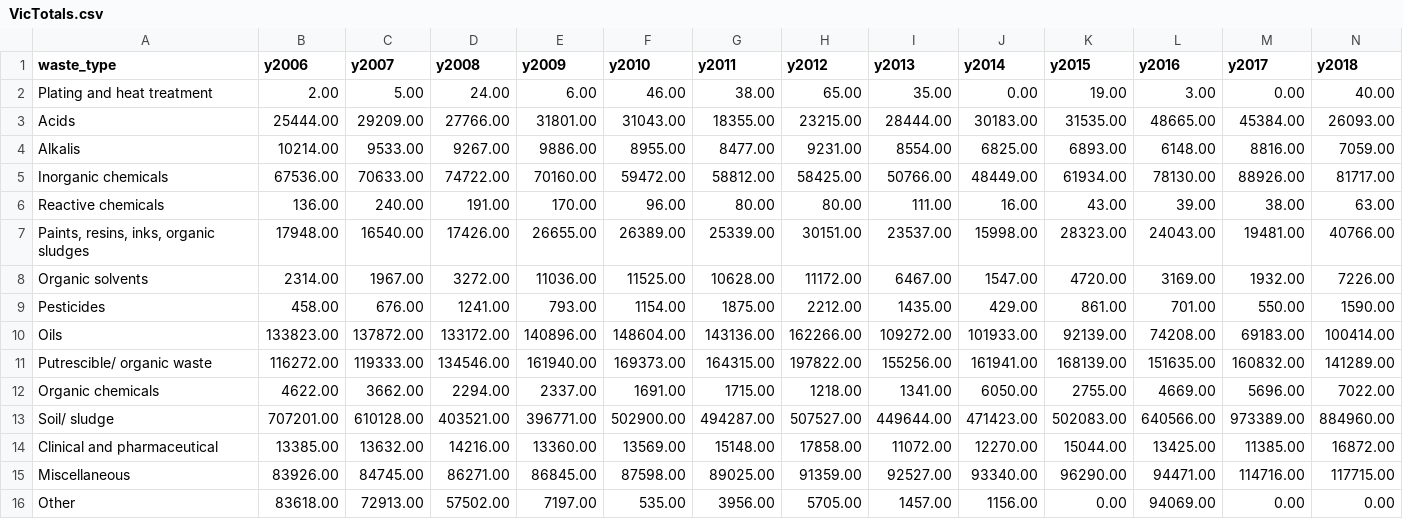
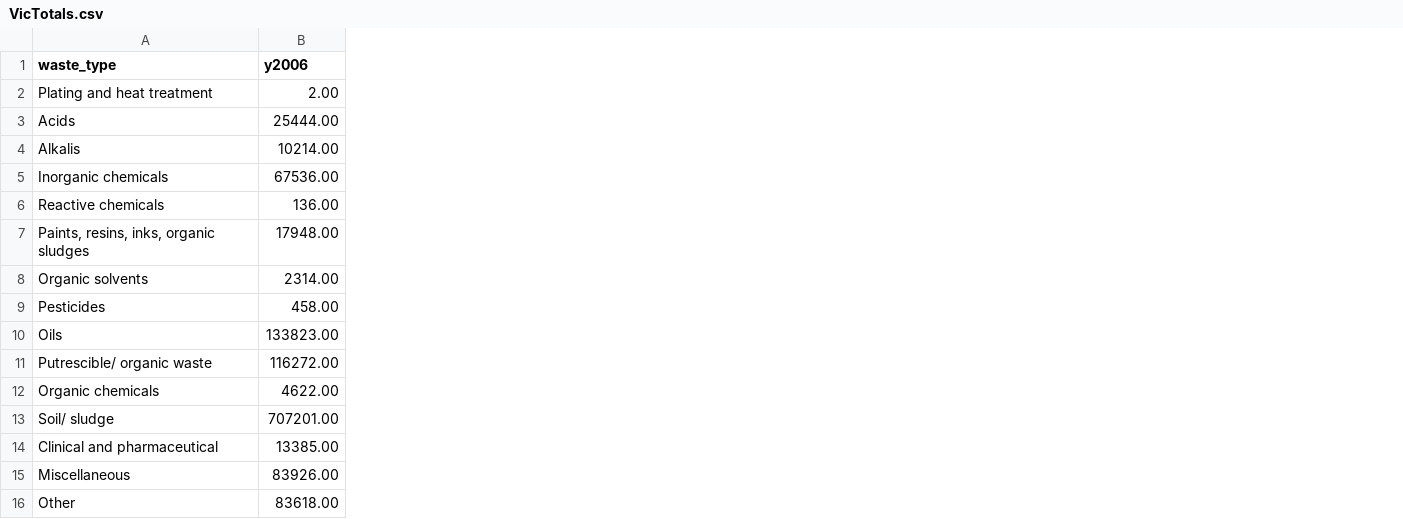
Before and after one commit to savcelentano/datavisproj1, a CSV file: VicTotals.csv, drawn as a sheet; the diff names each change by its address in the sheet, - before the commit and + after, or states it on an @@ line.

```diff
--- a/VicTotals.csv
+++ b/VicTotals.csv
-column C (y2007), rows 2-16: 5.00 | 29209.00 | 9533.00 | 70633.00 | 240.00 | 16540.00 | 1967.00 | 676.00 | 137872.00 | 119333.00 | 3662.00 | 610128.00 | 13632.00 | 84745.00 | 72913.00
-column D (y2008), rows 2-16: 24.00 | 27766.00 | 9267.00 | 74722.00 | 191.00 | 17426.00 | 3272.00 | 1241.00 | 133172.00 | 134546.00 | 2294.00 | 403521.00 | 14216.00 | 86271.00 | 57502.00
-column E (y2009), rows 2-16: 6.00 | 31801.00 | 9886.00 | 70160.00 | 170.00 | 26655.00 | 11036.00 | 793.00 | 140896.00 | 161940.00 | 2337.00 | 396771.00 | 13360.00 | 86845.00 | 7197.00
-column F (y2010), rows 2-16: 46.00 | 31043.00 | 8955.00 | 59472.00 | 96.00 | 26389.00 | 11525.00 | 1154.00 | 148604.00 | 169373.00 | 1691.00 | 502900.00 | 13569.00 | 87598.00 | 535.00
-column G (y2011), rows 2-16: 38.00 | 18355.00 | 8477.00 | 58812.00 | 80.00 | 25339.00 | 10628.00 | 1875.00 | 143136.00 | 164315.00 | 1715.00 | 494287.00 | 15148.00 | 89025.00 | 3956.00
-column H (y2012), rows 2-16: 65.00 | 23215.00 | 9231.00 | 58425.00 | 80.00 | 30151.00 | 11172.00 | 2212.00 | 162266.00 | 197822.00 | 1218.00 | 507527.00 | 17858.00 | 91359.00 | 5705.00
-column I (y2013), rows 2-16: 35.00 | 28444.00 | 8554.00 | 50766.00 | 111.00 | 23537.00 | 6467.00 | 1435.00 | 109272.00 | 155256.00 | 1341.00 | 449644.00 | 11072.00 | 92527.00 | 1457.00
-column J (y2014), rows 2-16: 0.00 | 30183.00 | 6825.00 | 48449.00 | 16.00 | 15998.00 | 1547.00 | 429.00 | 101933.00 | 161941.00 | 6050.00 | 471423.00 | 12270.00 | 93340.00 | 1156.00
-column K (y2015), rows 2-16: 19.00 | 31535.00 | 6893.00 | 61934.00 | 43.00 | 28323.00 | 4720.00 | 861.00 | 92139.00 | 168139.00 | 2755.00 | 502083.00 | 15044.00 | 96290.00 | 0.00
-column L (y2016), rows 2-16: 3.00 | 48665.00 | 6148.00 | 78130.00 | 39.00 | 24043.00 | 3169.00 | 701.00 | 74208.00 | 151635.00 | 4669.00 | 640566.00 | 13425.00 | 94471.00 | 94069.00
-column M (y2017), rows 2-16: 0.00 | 45384.00 | 8816.00 | 88926.00 | 38.00 | 19481.00 | 1932.00 | 550.00 | 69183.00 | 160832.00 | 5696.00 | 973389.00 | 11385.00 | 114716.00 | 0.00
-column N (y2018), rows 2-16: 40.00 | 26093.00 | 7059.00 | 81717.00 | 63.00 | 40766.00 | 7226.00 | 1590.00 | 100414.00 | 141289.00 | 7022.00 | 884960.00 | 16872.00 | 117715.00 | 0.00
```
Also changed, not shown: 1 other file.
